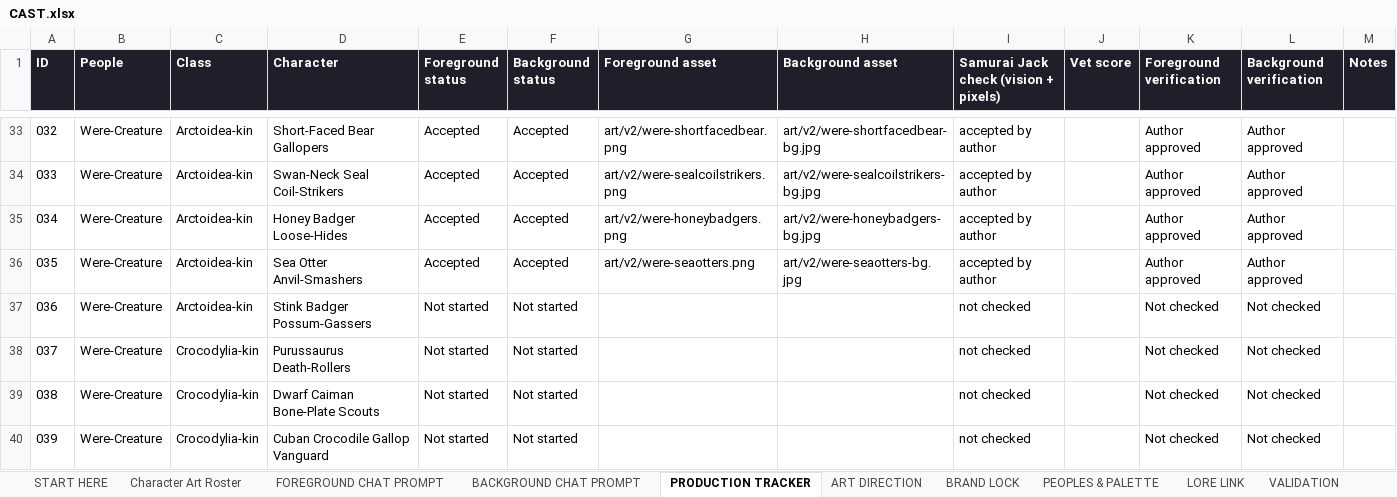
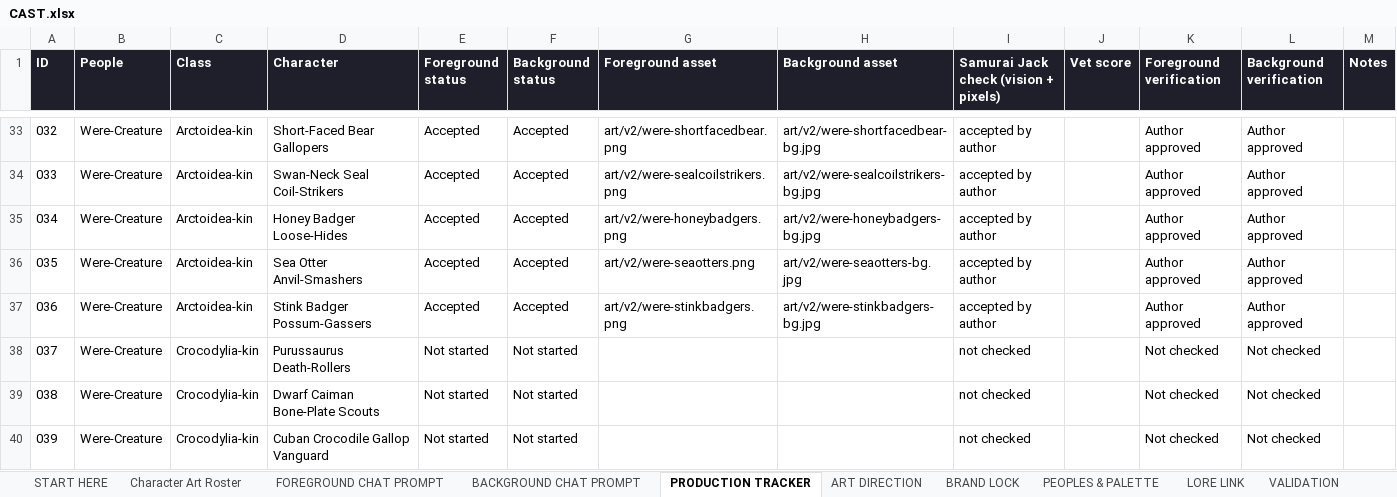
Before and after one commit to JHGruver/NewerDarkAges, an Excel workbook: CAST.xlsx, sheet PRODUCTION TRACKER, drawn as a sheet; only a part is shown, gaps mark what is left out; values as stored, in another font and other column widths than the file's, no borders; conditional formats not drawn; the diff names each change by its address in the sheet, - before the commit and + after, or states it on an @@ line.

```diff
--- a/CAST.xlsx (sheet PRODUCTION TRACKER)
+++ b/CAST.xlsx (sheet PRODUCTION TRACKER)
-E37 (Foreground status): Not started
+E37 (Foreground status): Accepted
-F37 (Background status): Not started
+F37 (Background status): Accepted
-G37 (Foreground asset): (empty)
+G37 (Foreground asset): art/v2/were-stinkbadgers.png
-H37 (Background asset): (empty)
+H37 (Background asset): art/v2/were-stinkbadgers-bg.jpg
-I37: not checked
+I37: accepted by author
-K37 (Foreground verification): Not checked
+K37 (Foreground verification): Author approved
-L37 (Background verification): Not checked
+L37 (Background verification): Author approved
```
Also changed, not shown: sheet Character Art Roster, sheet VALIDATION, sheet START HERE, 10 other files.
